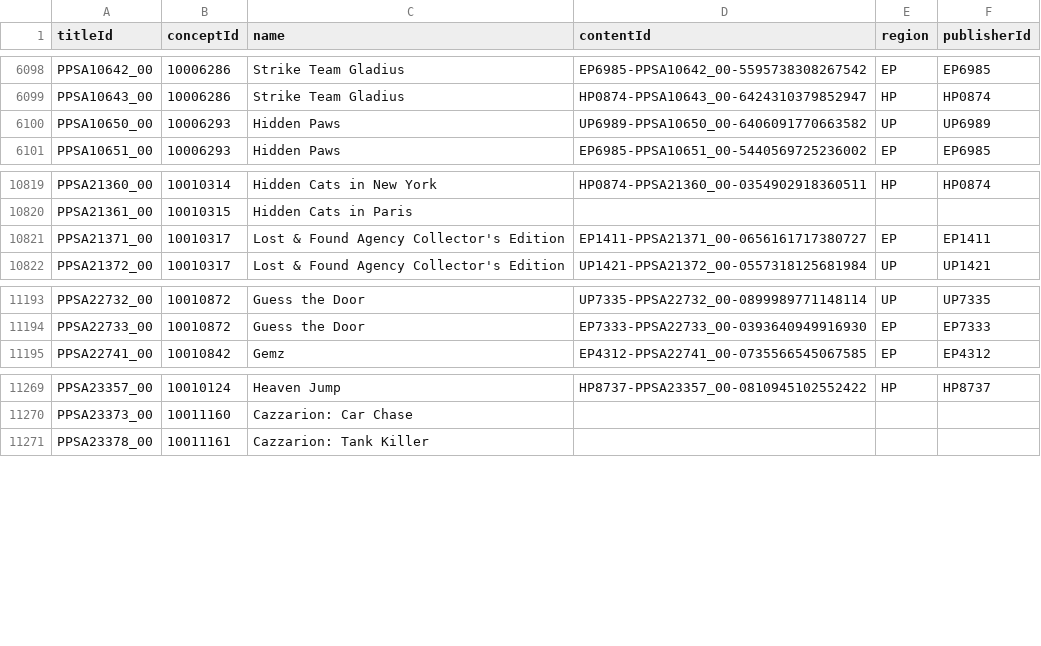
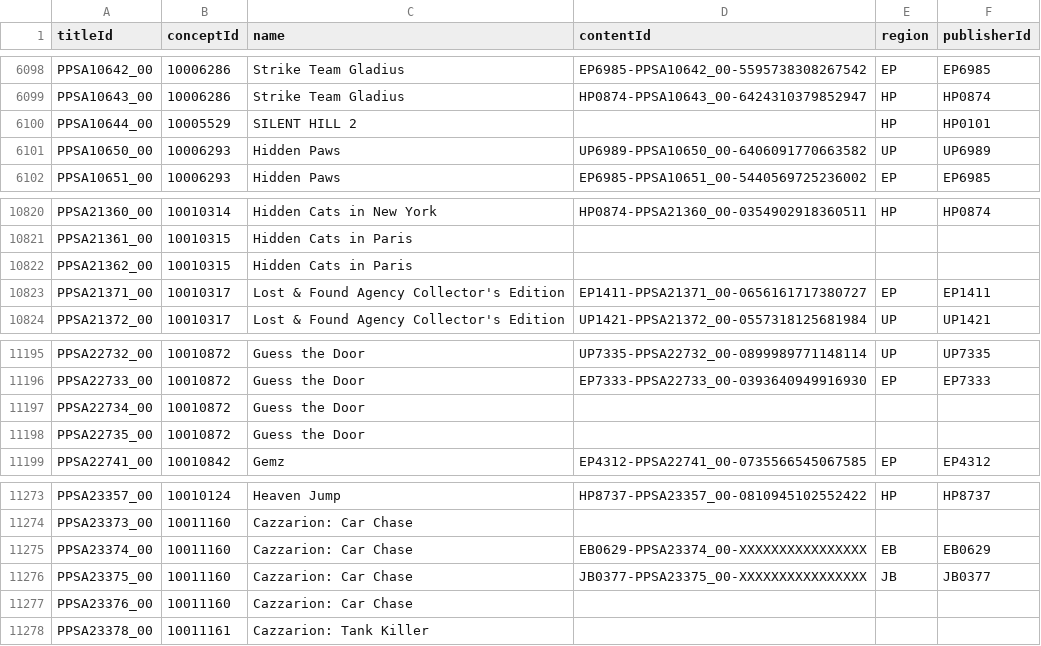
Before and after one commit to andshrew/PlayStation-Titles, a TSV file: PS5_Titles.tsv, drawn as a sheet; only a part is shown, gaps mark what is left out; the diff names each change by its address in the sheet, - before the commit and + after, or states it on an @@ line.

Commit message:
Refreshed title data

```diff
--- a/PS5_Titles.tsv
+++ b/PS5_Titles.tsv
+row 6100: PPSA10644_00 | 10005529 | SILENT HILL 2 |  | HP | HP0101
+row 10822: PPSA21362_00 | 10010315 | Hidden Cats in Paris
+row 11197: PPSA22734_00 | 10010872 | Guess the Door
+row 11198: PPSA22735_00 | 10010872 | Guess the Door
+row 11275: PPSA23374_00 | 10011160 | Cazzarion: Car Chase | EB0629-PPSA23374_00-XXXXXXXXXXXXXXXX | EB | EB0629
+row 11276: PPSA23375_00 | 10011160 | Cazzarion: Car Chase | JB0377-PPSA23375_00-XXXXXXXXXXXXXXXX | JB | JB0377
+row 11277: PPSA23376_00 | 10011160 | Cazzarion: Car Chase
```
Also changed, not shown: PS5_Titles_by_Concept.tsv, PS5_Titles_by_Name.tsv, 20 other files.
